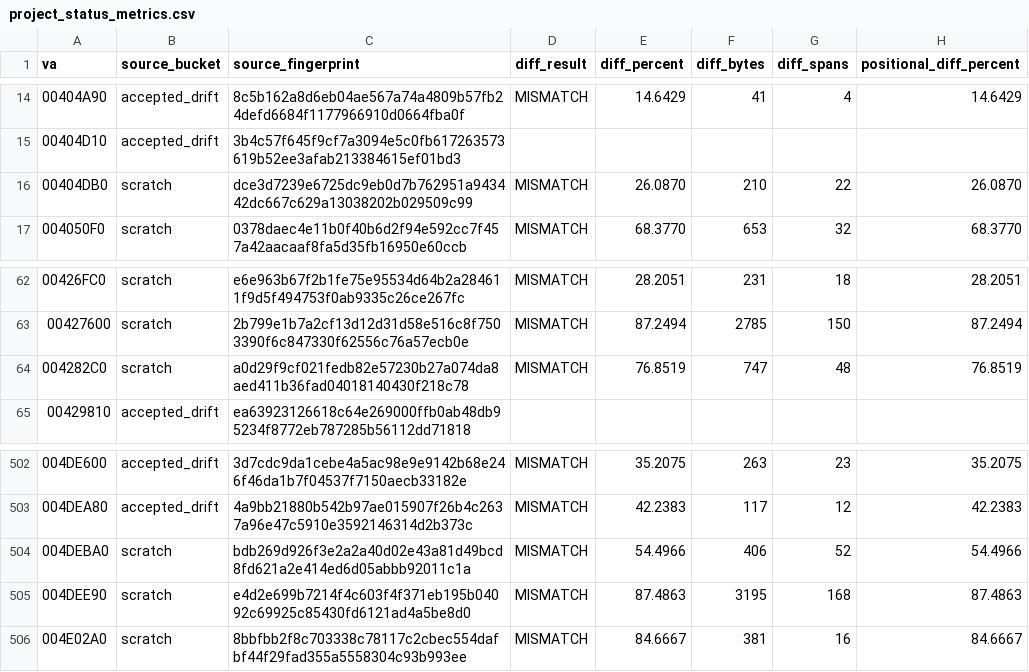
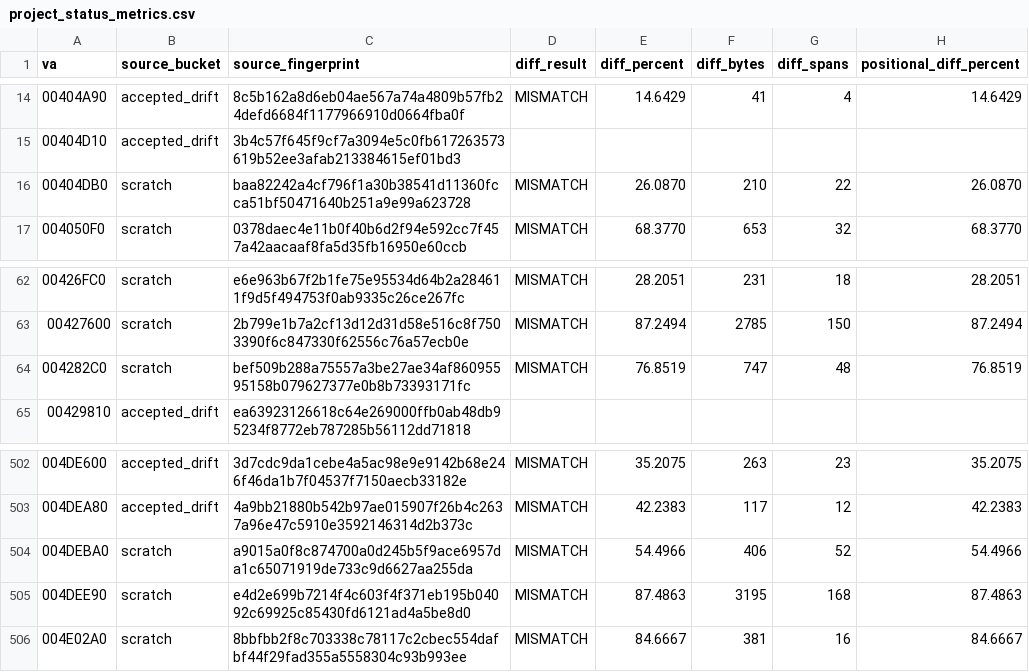
Before and after one commit to dcostap/aoe1-decomp, a CSV file: project_status_metrics.csv, drawn as a sheet; only a part is shown, gaps mark what is left out; the diff covers the shown part only; the diff names each change by its address in the sheet, - before the commit and + after, or states it on an @@ line.

```diff
--- a/project_status_metrics.csv
+++ b/project_status_metrics.csv
-C16 (source_fingerprint): dce3d7239e6725dc9eb0d7b762951a943442dc667c629a13038202b029509c99
+C16 (source_fingerprint): baa82242a4cf796f1a30b38541d11360fcca51bf50471640b251a9e99a623728
-C64 (source_fingerprint): a0d29f9cf021fedb82e57230b27a074da8aed411b36fad04018140430f218c78
+C64 (source_fingerprint): bef509b288a75557a3be27ae34af86095595158b079627377e0b8b73393171fc
-C504 (source_fingerprint): bdb269d926f3e2a2a40d02e43a81d49bcd8fd621a2e414ed6d05abbb92011c1a
+C504 (source_fingerprint): a9015a0f8c874700a0d245b5f9ace6957da1c65071919de733c9d6627aa255da
```
Also changed, not shown: 66 edited cells elsewhere in this file.
